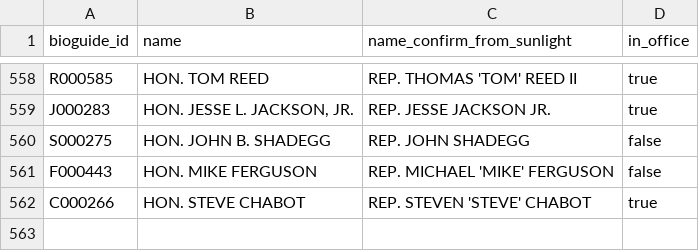
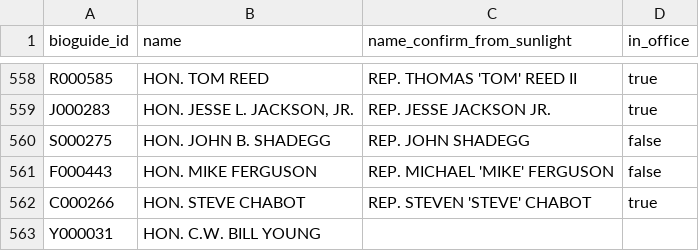
Before and after one commit to propublica/disbursements, a CSV file: process_new_release/2_add_bioguide_id/bioguide_ids.csv, drawn as a sheet; only a part is shown, gaps mark what is left out; the diff names each change by its address in the sheet, - before the commit and + after, or states it on an @@ line.

Commit message:
Updated bioguide ID assignment code to specifically append unmatched names to the file for manual matching, and updated the file to include a spelling of Bill Young

```diff
--- a/process_new_release/2_add_bioguide_id/bioguide_ids.csv
+++ b/process_new_release/2_add_bioguide_id/bioguide_ids.csv
+row 563: Y000031 | HON. C.W. BILL YOUNG
```
Also changed, not shown: 2 other files.
